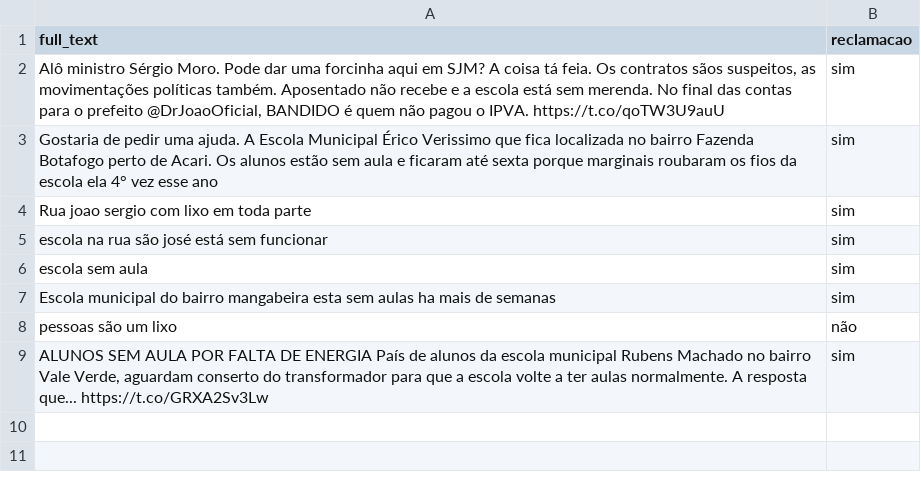
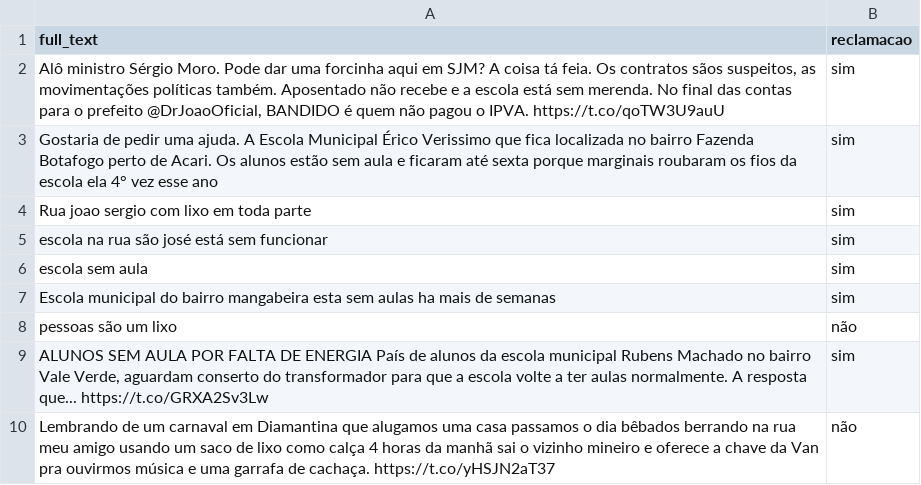
Before and after one commit to richecr/ProjetoCrowd4City, a CSV file: Classificador/testes.csv, drawn as a sheet.

```diff
--- a/Classificador/testes.csv
+++ b/Classificador/testes.csv
@@ -9 +9,2 @@ pessoas são um lixo,não
 "ALUNOS SEM AULA POR FALTA DE ENERGIA País de alunos da escola municipal Rubens Machado no bairro Vale Verde, aguardam conserto do transformador para que a escola volte a ter aulas normalmente. A resposta que... https://t.co/GRXA2Sv3Lw",sim
+Lembrando de um carnaval em Diamantina que alugamos uma casa passamos o dia bêbados berrando na rua meu amigo usando um saco de lixo como calça 4 horas da manhã sai o vizinho mineiro e oferece a chave da Van pra ouvirmos música e uma garrafa de cachaça. https://t.co/yHSJN2aT37,não
```
Also changed, not shown: 3 other files.
